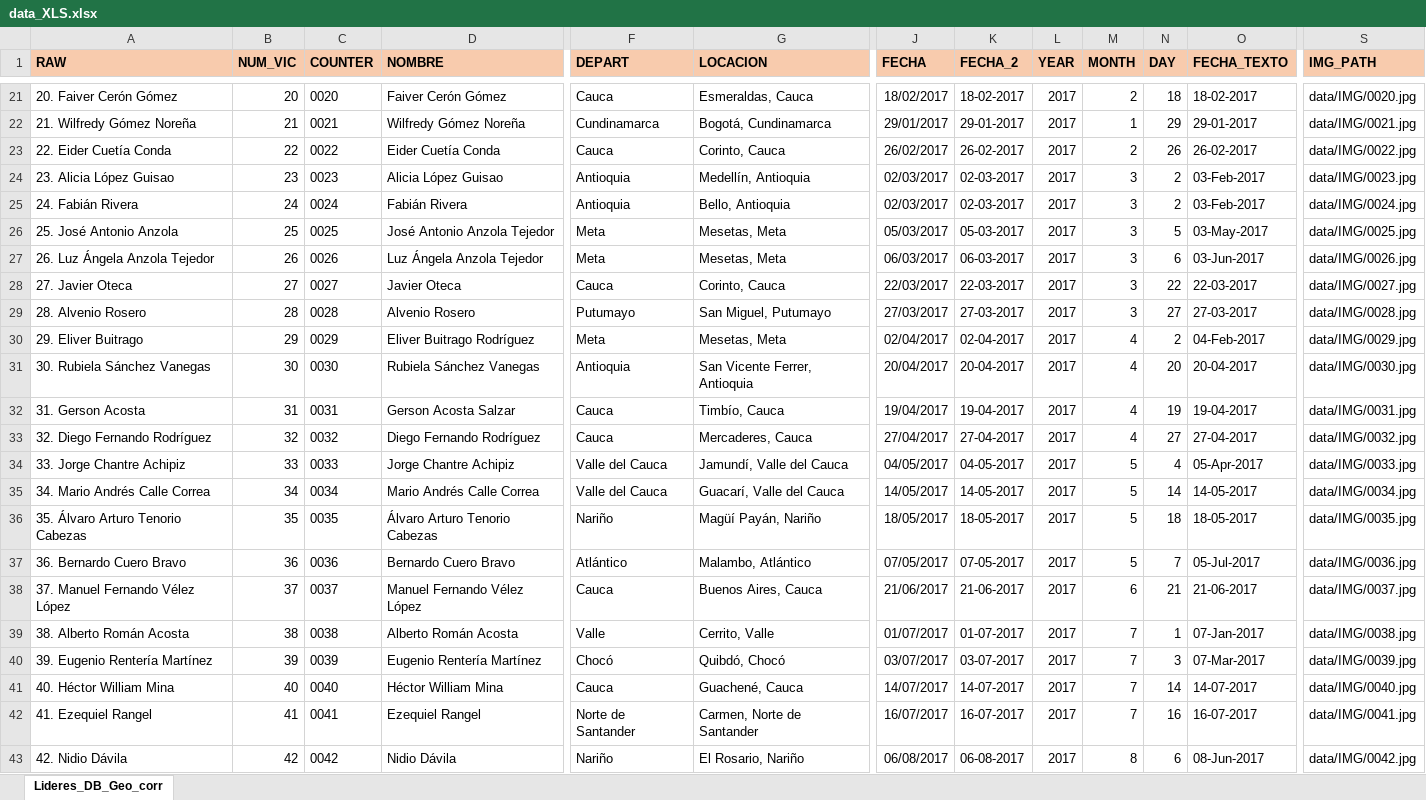
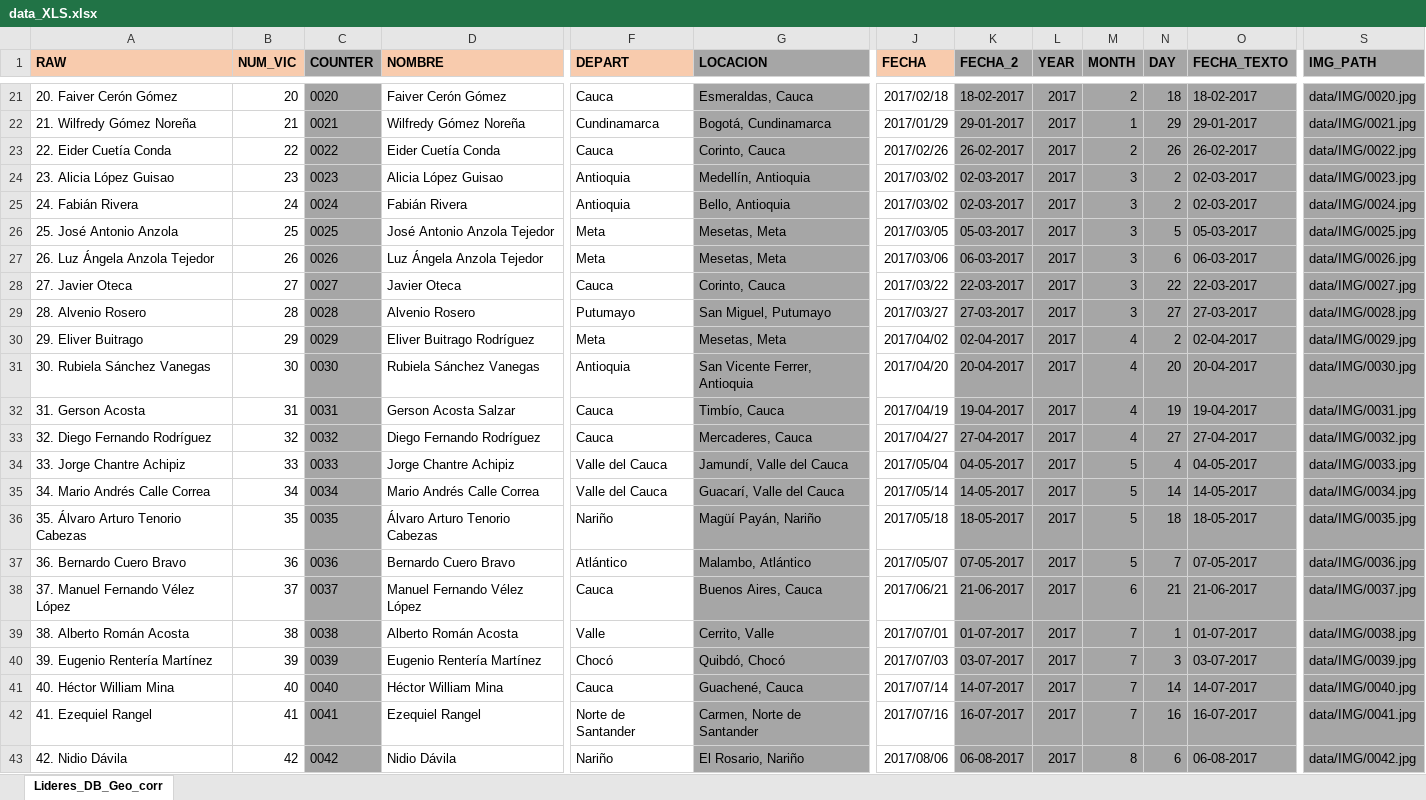
Before and after one commit to cccruzr/LideresSociales, an Excel workbook: docs/data/data_XLS.xlsx, sheet Lideres_DB_Geo_corr, drawn as a sheet; only a part is shown, gaps mark what is left out; values as stored, in another font and other column widths than the file's, no borders; the diff covers the shown part only; the diff names each change by its address in the sheet, - before the commit and + after, or states it on an @@ line.

```diff
--- a/docs/data/data_XLS.xlsx (sheet Lideres_DB_Geo_corr)
+++ b/docs/data/data_XLS.xlsx (sheet Lideres_DB_Geo_corr)
-C1 fill: #F8CBAD
+C1 fill: #A6A6A6
-G1 fill: #F8CBAD
+G1 fill: #A6A6A6
-K1:O1 fill: #F8CBAD
+K1:O1 fill: #A6A6A6
-S1 fill: #F8CBAD
+S1 fill: #A6A6A6
-C21:C43 fill: none
+C21:C43 fill: #A6A6A6
-G21:G43 fill: none
+G21:G43 fill: #A6A6A6
-J21 (FECHA): 18/02/2017
+J21 (FECHA): 2017/02/18
-K21:O43 fill: none
+K21:O43 fill: #A6A6A6
-S21:S43 fill: none
+S21:S43 fill: #A6A6A6
-J22 (FECHA): 29/01/2017
+J22 (FECHA): 2017/01/29
-J23 (FECHA): 26/02/2017
+J23 (FECHA): 2017/02/26
-J24:J25 (FECHA): 02/03/2017
+J24:J25 (FECHA): 2017/03/02
-O24:O25 (FECHA_TEXTO): 03-Feb-2017
+O24:O25 (FECHA_TEXTO): 02-03-2017
-J26 (FECHA): 05/03/2017
+J26 (FECHA): 2017/03/05
-O26 (FECHA_TEXTO): 03-May-2017
+O26 (FECHA_TEXTO): 05-03-2017
-J27 (FECHA): 06/03/2017
+J27 (FECHA): 2017/03/06
-O27 (FECHA_TEXTO): 03-Jun-2017
+O27 (FECHA_TEXTO): 06-03-2017
-J28 (FECHA): 22/03/2017
+J28 (FECHA): 2017/03/22
-J29 (FECHA): 27/03/2017
+J29 (FECHA): 2017/03/27
-J30 (FECHA): 02/04/2017
+J30 (FECHA): 2017/04/02
-O30 (FECHA_TEXTO): 04-Feb-2017
+O30 (FECHA_TEXTO): 02-04-2017
-J31 (FECHA): 20/04/2017
+J31 (FECHA): 2017/04/20
-J32 (FECHA): 19/04/2017
+J32 (FECHA): 2017/04/19
-J33 (FECHA): 27/04/2017
+J33 (FECHA): 2017/04/27
-J34 (FECHA): 04/05/2017
+J34 (FECHA): 2017/05/04
-O34 (FECHA_TEXTO): 05-Apr-2017
+O34 (FECHA_TEXTO): 04-05-2017
-J35 (FECHA): 14/05/2017
+J35 (FECHA): 2017/05/14
-J36 (FECHA): 18/05/2017
+J36 (FECHA): 2017/05/18
-J37 (FECHA): 07/05/2017
+J37 (FECHA): 2017/05/07
-O37 (FECHA_TEXTO): 05-Jul-2017
+O37 (FECHA_TEXTO): 07-05-2017
-J38 (FECHA): 21/06/2017
+J38 (FECHA): 2017/06/21
-J39 (FECHA): 01/07/2017
+J39 (FECHA): 2017/07/01
-O39 (FECHA_TEXTO): 07-Jan-2017
+O39 (FECHA_TEXTO): 01-07-2017
-J40 (FECHA): 03/07/2017
+J40 (FECHA): 2017/07/03
-O40 (FECHA_TEXTO): 07-Mar-2017
+O40 (FECHA_TEXTO): 03-07-2017
-J41 (FECHA): 14/07/2017
+J41 (FECHA): 2017/07/14
-J42 (FECHA): 16/07/2017
+J42 (FECHA): 2017/07/16
-J43 (FECHA): 06/08/2017
+J43 (FECHA): 2017/08/06
-O43 (FECHA_TEXTO): 08-Jun-2017
+O43 (FECHA_TEXTO): 06-08-2017
```
Also changed, not shown: 159 edited cells and cell formats elsewhere in this sheet, 2 other files.
